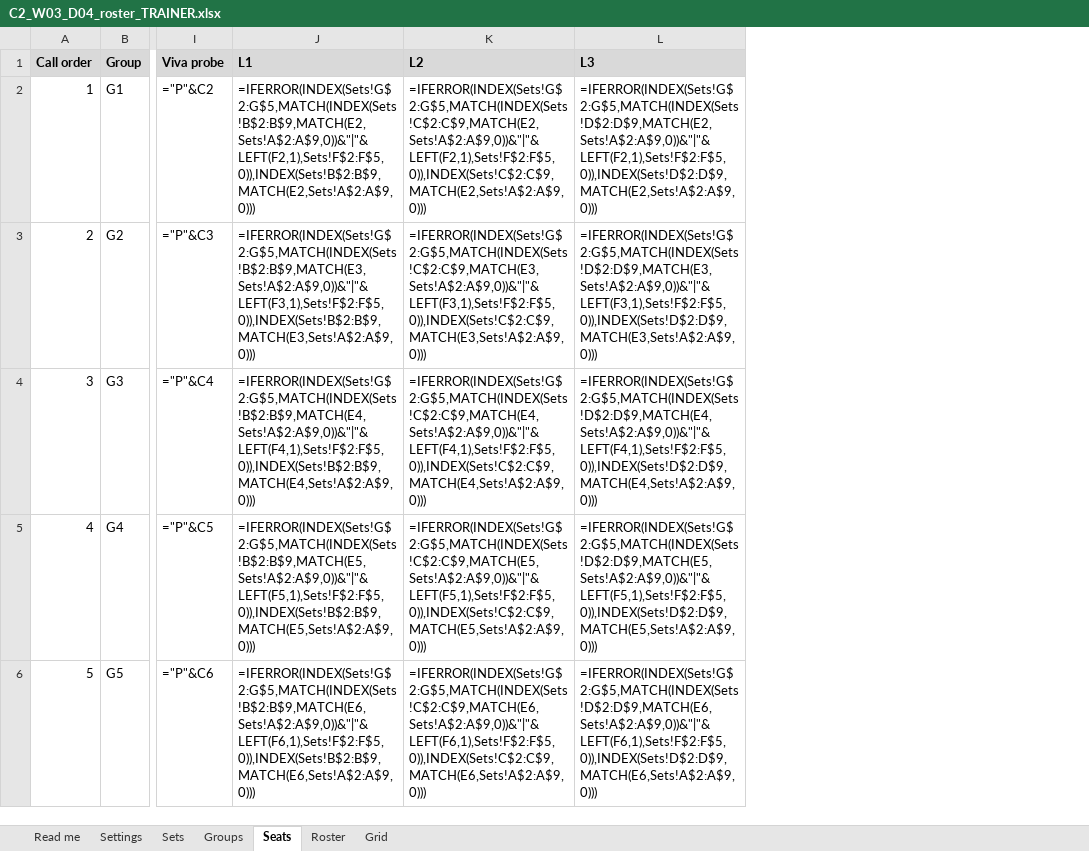
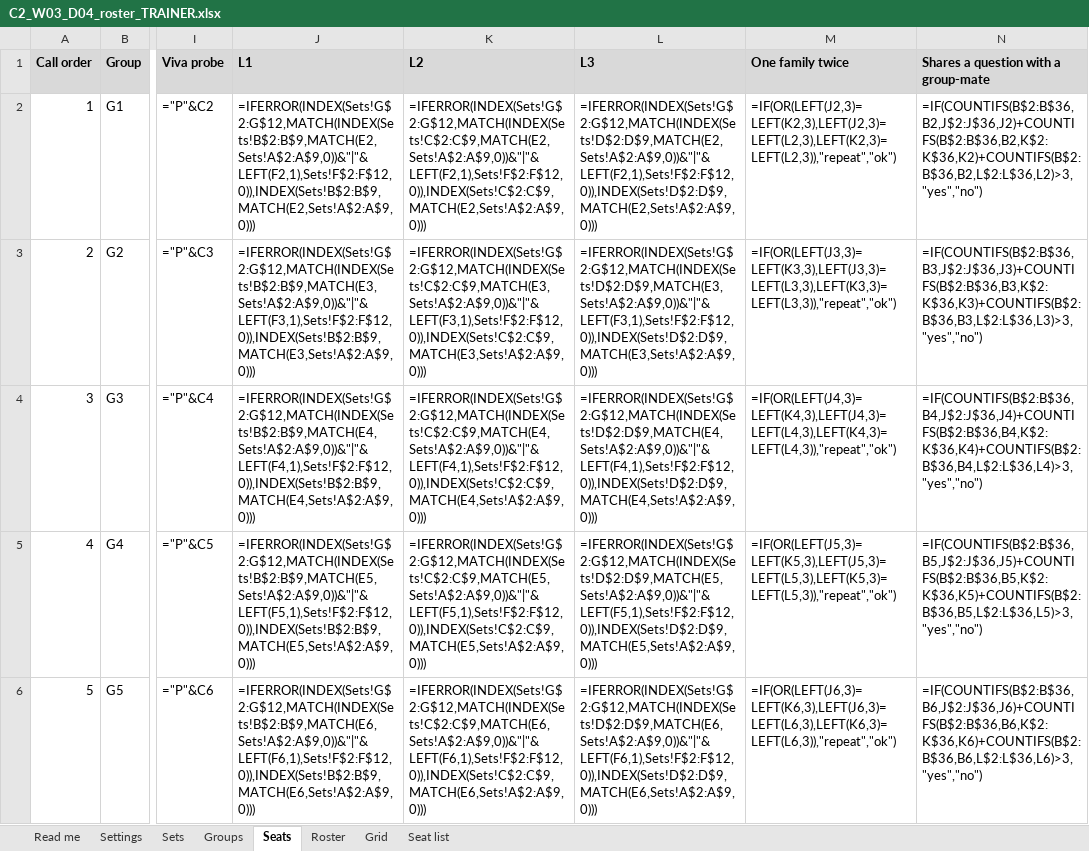
Before and after one commit to fde-academy-lab/c2-content-factory, an Excel workbook: content/W03/D4/mocks/C2_W03_D04_roster_TRAINER.xlsx, sheet Seats, drawn as a sheet; only a part is shown, gaps mark what is left out; values as stored, in another font and other column widths than the file's, no borders; formulas without a stored value are shown as written; the diff covers the shown part only; the diff names each change by its address in the sheet, - before the commit and + after, or states it on an @@ line.

```diff
--- a/content/W03/D4/mocks/C2_W03_D04_roster_TRAINER.xlsx (sheet Seats)
+++ b/content/W03/D4/mocks/C2_W03_D04_roster_TRAINER.xlsx (sheet Seats)
+sheet tab: Seat list
+column M (One family twice), rows 2-6: =IF(OR(LEFT(J2,3)=LEFT(K2,3),LEFT(J2,3)=LEFT(L2,3),LEFT(K2,3)=LEFT(L2,3)),"repeat","ok") | =IF(OR(LEFT(J3,3)=LEFT(K3,3),LEFT(J3,3)=LEFT(L3,3),LEFT(K3,3)=LEFT(L3,3)),"repeat","ok") | =IF(OR(LEFT(J4,3)=LEFT(K4,3),LEFT(J4,3)=LEFT(L4,3),LEFT(K4,3)=LEFT(L4,3)),"repeat","ok") | =IF(OR(LEFT(J5,3)=LEFT(K5,3),LEFT(J5,3)=LEFT(L5,3),LEFT(K5,3)=LEFT(L5,3)),"repeat","ok") | =IF(OR(LEFT(J6,3)=LEFT(K6,3),LEFT(J6,3)=LEFT(L6,3),LEFT(K6,3)=LEFT(L6,3)),"repeat","ok")
+column N, rows 1-6: Shares a question with a group-mate | =IF(COUNTIFS(B$2:B$36,B2,J$2:J$36,J2)+COUNTIFS(B$2:B$36,B2,K$2:K$36,K2)+COUNTIFS(B$2:B$36,B2,L$2:L$36,L2)>3,"yes","no") | =IF(COUNTIFS(B$2:B$36,B3,J$2:J$36,J3)+COUNTIFS(B$2:B$36,B3,K$2:K$36,K3)+COUNTIFS(B$2:B$36,B3,L$2:L$36,L3)>3,"yes","no") | =IF(COUNTIFS(B$2:B$36,B4,J$2:J$36,J4)+COUNTIFS(B$2:B$36,B4,K$2:K$36,K4)+COUNTIFS(B$2:B$36,B4,L$2:L$36,L4)>3,"yes","no") | =IF(COUNTIFS(B$2:B$36,B5,J$2:J$36,J5)+COUNTIFS(B$2:B$36,B5,K$2:K$36,K5)+COUNTIFS(B$2:B$36,B5,L$2:L$36,L5)>3,"yes","no") | =IF(COUNTIFS(B$2:B$36,B6,J$2:J$36,J6)+COUNTIFS(B$2:B$36,B6,K$2:K$36,K6)+COUNTIFS(B$2:B$36,B6,L$2:L$36,L6)>3,"yes","no")
-J2 (L1): =IFERROR(INDEX(Sets!G$2:G$5,MATCH(INDEX(Sets!B$2:B$9,MATCH(E2,Sets!A$2:A$9,0))&"|"&LEFT(F2,1),Sets!F$2:F$5,0)),INDEX(Sets!B$2:B$9,MATCH(E2,Sets!A$2:A$9,0)))
+J2 (L1): =IFERROR(INDEX(Sets!G$2:G$12,MATCH(INDEX(Sets!B$2:B$9,MATCH(E2,Sets!A$2:A$9,0))&"|"&LEFT(F2,1),Sets!F$2:F$12,0)),INDEX(Sets!B$2:B$9,MATCH(E2,Sets!A$2:A$9,0)))
-K2 (L2): =IFERROR(INDEX(Sets!G$2:G$5,MATCH(INDEX(Sets!C$2:C$9,MATCH(E2,Sets!A$2:A$9,0))&"|"&LEFT(F2,1),Sets!F$2:F$5,0)),INDEX(Sets!C$2:C$9,MATCH(E2,Sets!A$2:A$9,0)))
+K2 (L2): =IFERROR(INDEX(Sets!G$2:G$12,MATCH(INDEX(Sets!C$2:C$9,MATCH(E2,Sets!A$2:A$9,0))&"|"&LEFT(F2,1),Sets!F$2:F$12,0)),INDEX(Sets!C$2:C$9,MATCH(E2,Sets!A$2:A$9,0)))
-L2 (L3): =IFERROR(INDEX(Sets!G$2:G$5,MATCH(INDEX(Sets!D$2:D$9,MATCH(E2,Sets!A$2:A$9,0))&"|"&LEFT(F2,1),Sets!F$2:F$5,0)),INDEX(Sets!D$2:D$9,MATCH(E2,Sets!A$2:A$9,0)))
+L2 (L3): =IFERROR(INDEX(Sets!G$2:G$12,MATCH(INDEX(Sets!D$2:D$9,MATCH(E2,Sets!A$2:A$9,0))&"|"&LEFT(F2,1),Sets!F$2:F$12,0)),INDEX(Sets!D$2:D$9,MATCH(E2,Sets!A$2:A$9,0)))
-J3 (L1): =IFERROR(INDEX(Sets!G$2:G$5,MATCH(INDEX(Sets!B$2:B$9,MATCH(E3,Sets!A$2:A$9,0))&"|"&LEFT(F3,1),Sets!F$2:F$5,0)),INDEX(Sets!B$2:B$9,MATCH(E3,Sets!A$2:A$9,0)))
+J3 (L1): =IFERROR(INDEX(Sets!G$2:G$12,MATCH(INDEX(Sets!B$2:B$9,MATCH(E3,Sets!A$2:A$9,0))&"|"&LEFT(F3,1),Sets!F$2:F$12,0)),INDEX(Sets!B$2:B$9,MATCH(E3,Sets!A$2:A$9,0)))
-K3 (L2): =IFERROR(INDEX(Sets!G$2:G$5,MATCH(INDEX(Sets!C$2:C$9,MATCH(E3,Sets!A$2:A$9,0))&"|"&LEFT(F3,1),Sets!F$2:F$5,0)),INDEX(Sets!C$2:C$9,MATCH(E3,Sets!A$2:A$9,0)))
+K3 (L2): =IFERROR(INDEX(Sets!G$2:G$12,MATCH(INDEX(Sets!C$2:C$9,MATCH(E3,Sets!A$2:A$9,0))&"|"&LEFT(F3,1),Sets!F$2:F$12,0)),INDEX(Sets!C$2:C$9,MATCH(E3,Sets!A$2:A$9,0)))
-L3 (L3): =IFERROR(INDEX(Sets!G$2:G$5,MATCH(INDEX(Sets!D$2:D$9,MATCH(E3,Sets!A$2:A$9,0))&"|"&LEFT(F3,1),Sets!F$2:F$5,0)),INDEX(Sets!D$2:D$9,MATCH(E3,Sets!A$2:A$9,0)))
+L3 (L3): =IFERROR(INDEX(Sets!G$2:G$12,MATCH(INDEX(Sets!D$2:D$9,MATCH(E3,Sets!A$2:A$9,0))&"|"&LEFT(F3,1),Sets!F$2:F$12,0)),INDEX(Sets!D$2:D$9,MATCH(E3,Sets!A$2:A$9,0)))
-J4 (L1): =IFERROR(INDEX(Sets!G$2:G$5,MATCH(INDEX(Sets!B$2:B$9,MATCH(E4,Sets!A$2:A$9,0))&"|"&LEFT(F4,1),Sets!F$2:F$5,0)),INDEX(Sets!B$2:B$9,MATCH(E4,Sets!A$2:A$9,0)))
+J4 (L1): =IFERROR(INDEX(Sets!G$2:G$12,MATCH(INDEX(Sets!B$2:B$9,MATCH(E4,Sets!A$2:A$9,0))&"|"&LEFT(F4,1),Sets!F$2:F$12,0)),INDEX(Sets!B$2:B$9,MATCH(E4,Sets!A$2:A$9,0)))
-K4 (L2): =IFERROR(INDEX(Sets!G$2:G$5,MATCH(INDEX(Sets!C$2:C$9,MATCH(E4,Sets!A$2:A$9,0))&"|"&LEFT(F4,1),Sets!F$2:F$5,0)),INDEX(Sets!C$2:C$9,MATCH(E4,Sets!A$2:A$9,0)))
+K4 (L2): =IFERROR(INDEX(Sets!G$2:G$12,MATCH(INDEX(Sets!C$2:C$9,MATCH(E4,Sets!A$2:A$9,0))&"|"&LEFT(F4,1),Sets!F$2:F$12,0)),INDEX(Sets!C$2:C$9,MATCH(E4,Sets!A$2:A$9,0)))
-L4 (L3): =IFERROR(INDEX(Sets!G$2:G$5,MATCH(INDEX(Sets!D$2:D$9,MATCH(E4,Sets!A$2:A$9,0))&"|"&LEFT(F4,1),Sets!F$2:F$5,0)),INDEX(Sets!D$2:D$9,MATCH(E4,Sets!A$2:A$9,0)))
+L4 (L3): =IFERROR(INDEX(Sets!G$2:G$12,MATCH(INDEX(Sets!D$2:D$9,MATCH(E4,Sets!A$2:A$9,0))&"|"&LEFT(F4,1),Sets!F$2:F$12,0)),INDEX(Sets!D$2:D$9,MATCH(E4,Sets!A$2:A$9,0)))
-J5 (L1): =IFERROR(INDEX(Sets!G$2:G$5,MATCH(INDEX(Sets!B$2:B$9,MATCH(E5,Sets!A$2:A$9,0))&"|"&LEFT(F5,1),Sets!F$2:F$5,0)),INDEX(Sets!B$2:B$9,MATCH(E5,Sets!A$2:A$9,0)))
+J5 (L1): =IFERROR(INDEX(Sets!G$2:G$12,MATCH(INDEX(Sets!B$2:B$9,MATCH(E5,Sets!A$2:A$9,0))&"|"&LEFT(F5,1),Sets!F$2:F$12,0)),INDEX(Sets!B$2:B$9,MATCH(E5,Sets!A$2:A$9,0)))
-K5 (L2): =IFERROR(INDEX(Sets!G$2:G$5,MATCH(INDEX(Sets!C$2:C$9,MATCH(E5,Sets!A$2:A$9,0))&"|"&LEFT(F5,1),Sets!F$2:F$5,0)),INDEX(Sets!C$2:C$9,MATCH(E5,Sets!A$2:A$9,0)))
+K5 (L2): =IFERROR(INDEX(Sets!G$2:G$12,MATCH(INDEX(Sets!C$2:C$9,MATCH(E5,Sets!A$2:A$9,0))&"|"&LEFT(F5,1),Sets!F$2:F$12,0)),INDEX(Sets!C$2:C$9,MATCH(E5,Sets!A$2:A$9,0)))
-L5 (L3): =IFERROR(INDEX(Sets!G$2:G$5,MATCH(INDEX(Sets!D$2:D$9,MATCH(E5,Sets!A$2:A$9,0))&"|"&LEFT(F5,1),Sets!F$2:F$5,0)),INDEX(Sets!D$2:D$9,MATCH(E5,Sets!A$2:A$9,0)))
+L5 (L3): =IFERROR(INDEX(Sets!G$2:G$12,MATCH(INDEX(Sets!D$2:D$9,MATCH(E5,Sets!A$2:A$9,0))&"|"&LEFT(F5,1),Sets!F$2:F$12,0)),INDEX(Sets!D$2:D$9,MATCH(E5,Sets!A$2:A$9,0)))
-J6 (L1): =IFERROR(INDEX(Sets!G$2:G$5,MATCH(INDEX(Sets!B$2:B$9,MATCH(E6,Sets!A$2:A$9,0))&"|"&LEFT(F6,1),Sets!F$2:F$5,0)),INDEX(Sets!B$2:B$9,MATCH(E6,Sets!A$2:A$9,0)))
+J6 (L1): =IFERROR(INDEX(Sets!G$2:G$12,MATCH(INDEX(Sets!B$2:B$9,MATCH(E6,Sets!A$2:A$9,0))&"|"&LEFT(F6,1),Sets!F$2:F$12,0)),INDEX(Sets!B$2:B$9,MATCH(E6,Sets!A$2:A$9,0)))
-K6 (L2): =IFERROR(INDEX(Sets!G$2:G$5,MATCH(INDEX(Sets!C$2:C$9,MATCH(E6,Sets!A$2:A$9,0))&"|"&LEFT(F6,1),Sets!F$2:F$5,0)),INDEX(Sets!C$2:C$9,MATCH(E6,Sets!A$2:A$9,0)))
+K6 (L2): =IFERROR(INDEX(Sets!G$2:G$12,MATCH(INDEX(Sets!C$2:C$9,MATCH(E6,Sets!A$2:A$9,0))&"|"&LEFT(F6,1),Sets!F$2:F$12,0)),INDEX(Sets!C$2:C$9,MATCH(E6,Sets!A$2:A$9,0)))
-L6 (L3): =IFERROR(INDEX(Sets!G$2:G$5,MATCH(INDEX(Sets!D$2:D$9,MATCH(E6,Sets!A$2:A$9,0))&"|"&LEFT(F6,1),Sets!F$2:F$5,0)),INDEX(Sets!D$2:D$9,MATCH(E6,Sets!A$2:A$9,0)))
+L6 (L3): =IFERROR(INDEX(Sets!G$2:G$12,MATCH(INDEX(Sets!D$2:D$9,MATCH(E6,Sets!A$2:A$9,0))&"|"&LEFT(F6,1),Sets!F$2:F$12,0)),INDEX(Sets!D$2:D$9,MATCH(E6,Sets!A$2:A$9,0)))
```
Also changed, not shown: 90 edited cells elsewhere in this sheet, sheet Sets, sheet Settings, sheet Read me, content/W03/D4/rubrics/C2_W03_D04_mock_scoring_sheet_TRAINER.xlsx, 3 other files.
